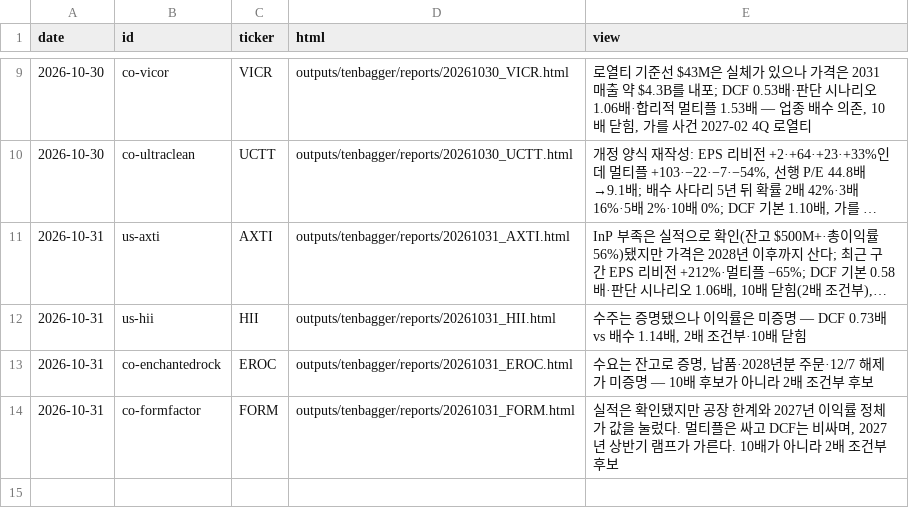
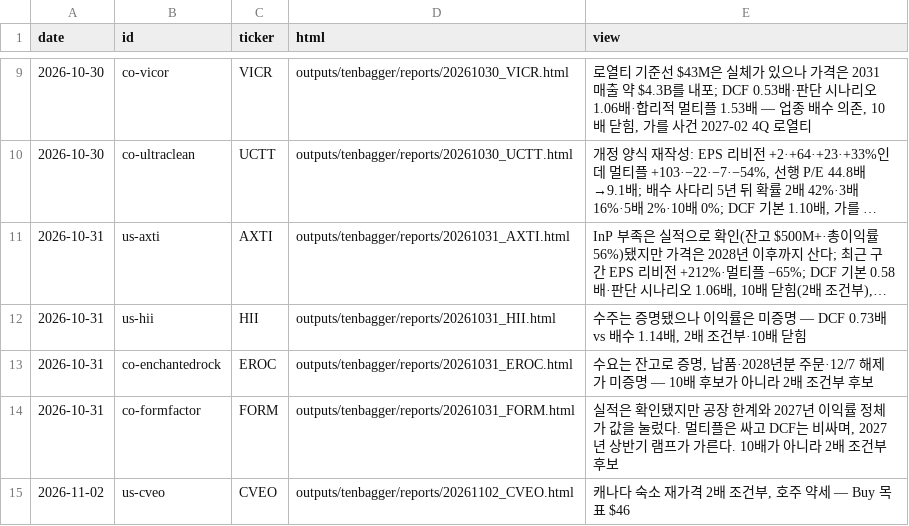
Before and after one commit to SEOKD/chiip, a CSV file: outputs/tenbagger/reports/log.csv, drawn as a sheet; only a part is shown, gaps mark what is left out; long unchanged cells end in ….

```diff
--- a/outputs/tenbagger/reports/log.csv
+++ b/outputs/tenbagger/reports/log.csv
@@ -14 +14,2 @@ date,id,ticker,html,view
 2026-10-31,co-formfactor,FORM,outputs/tenbagger/reports/20261031_FORM.html,"실적은 확인됐지만 공장 한계와 2027년 이익률 정체가 값을 눌렀다. 멀티플은 싸고 DCF는 비싸며, 2027년 상반기 램프가 가른다. 10배가 아니라 2배 조건부 후보"
+2026-11-02,us-cveo,CVEO,outputs/tenbagger/reports/20261102_CVEO.html,"캐나다 숙소 재가격 2배 조건부, 호주 약세 — Buy 목표 $46"
```
Also changed, not shown: outputs/tenbagger/reports/delivery.csv, outputs/tenbagger/reports/notion_log.csv, 24 other files.
